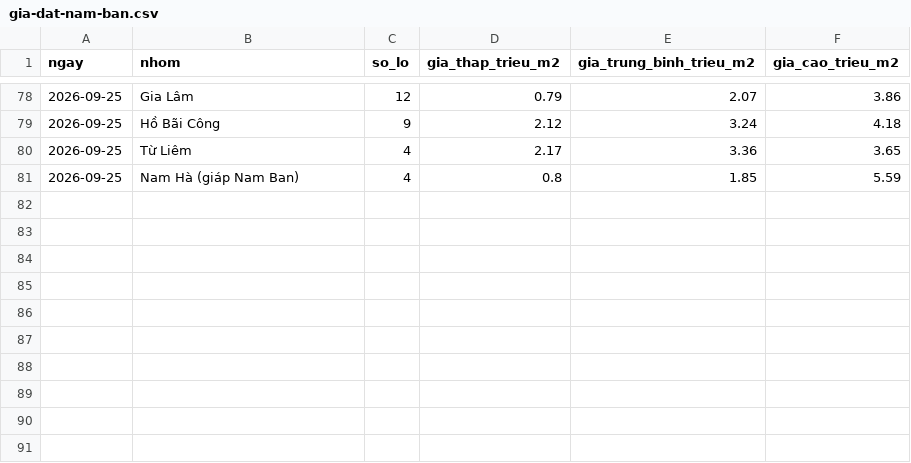
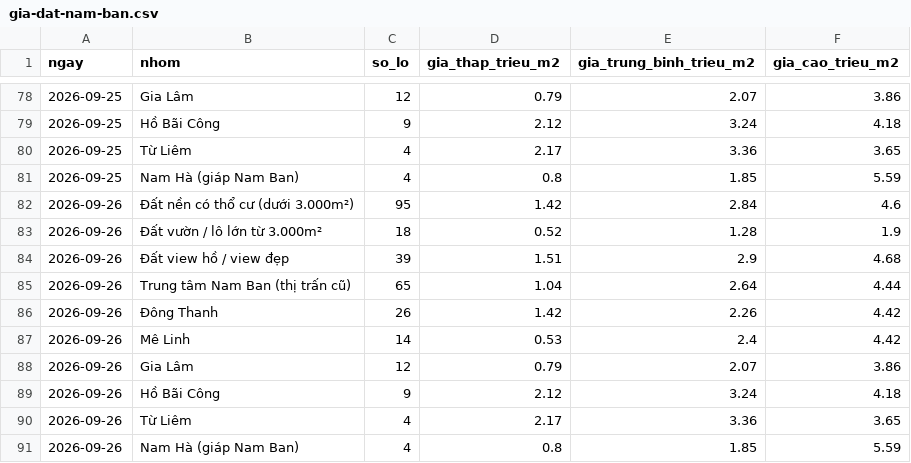
Before and after one commit to doanquocduyet/nambanvillas, a CSV file: data/gia-dat-nam-ban.csv, drawn as a sheet; only a part is shown, gaps mark what is left out.

```diff
--- a/data/gia-dat-nam-ban.csv
+++ b/data/gia-dat-nam-ban.csv
@@ -81 +81,11 @@ ngay,nhom,so_lo,gia_thap_trieu_m2,gia_trung_binh_trieu_m2,gia_cao_trieu_m2
 2026-09-25,Nam Hà (giáp Nam Ban),4,0.8,1.85,5.59
+2026-09-26,Đất nền có thổ cư (dưới 3.000m²),95,1.42,2.84,4.6
+2026-09-26,Đất vườn / lô lớn từ 3.000m²,18,0.52,1.28,1.9
+2026-09-26,Đất view hồ / view đẹp,39,1.51,2.9,4.68
+2026-09-26,Trung tâm Nam Ban (thị trấn cũ),65,1.04,2.64,4.44
+2026-09-26,Đông Thanh,26,1.42,2.26,4.42
+2026-09-26,Mê Linh,14,0.53,2.4,4.42
+2026-09-26,Gia Lâm,12,0.79,2.07,3.86
+2026-09-26,Hồ Bãi Công,9,2.12,3.24,4.18
+2026-09-26,Từ Liêm,4,2.17,3.36,3.65
+2026-09-26,Nam Hà (giáp Nam Ban),4,0.8,1.85,5.59
```
Also changed, not shown: 20 other files.
